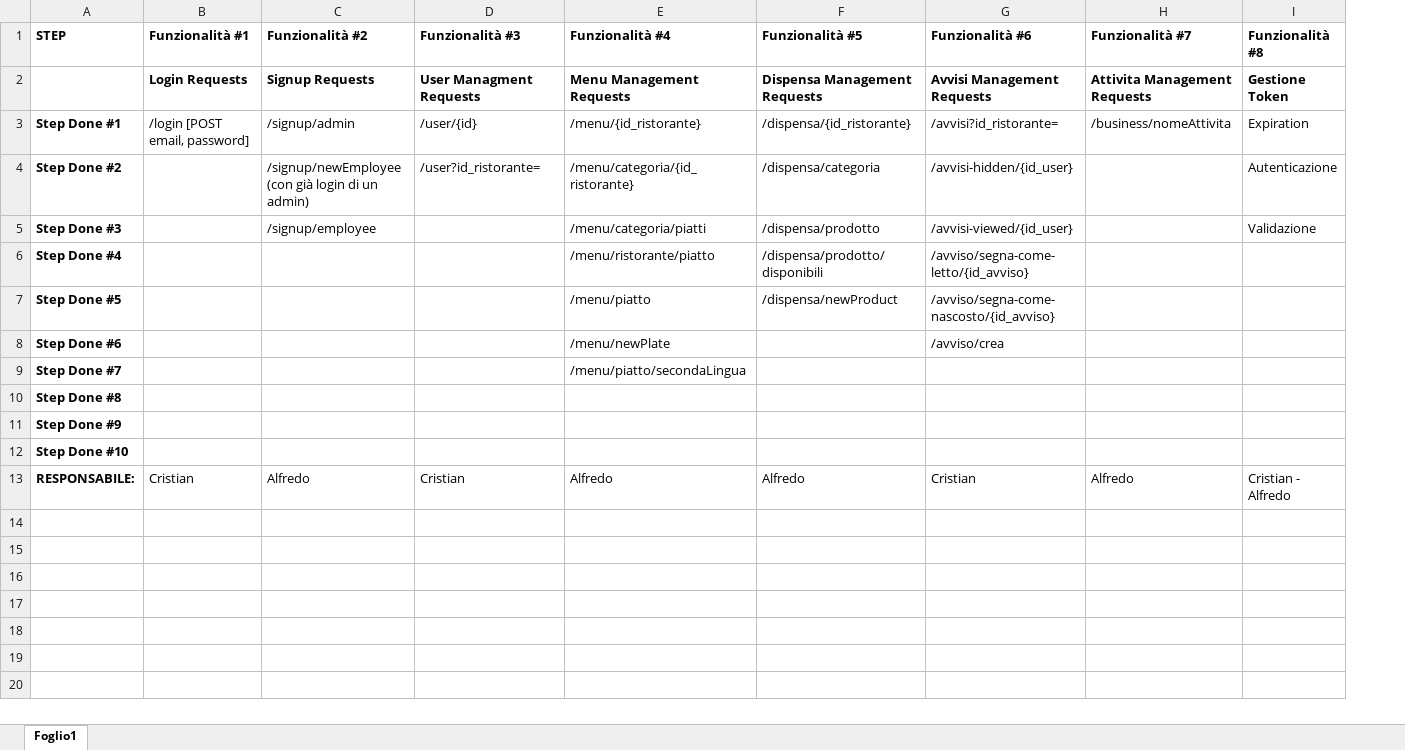
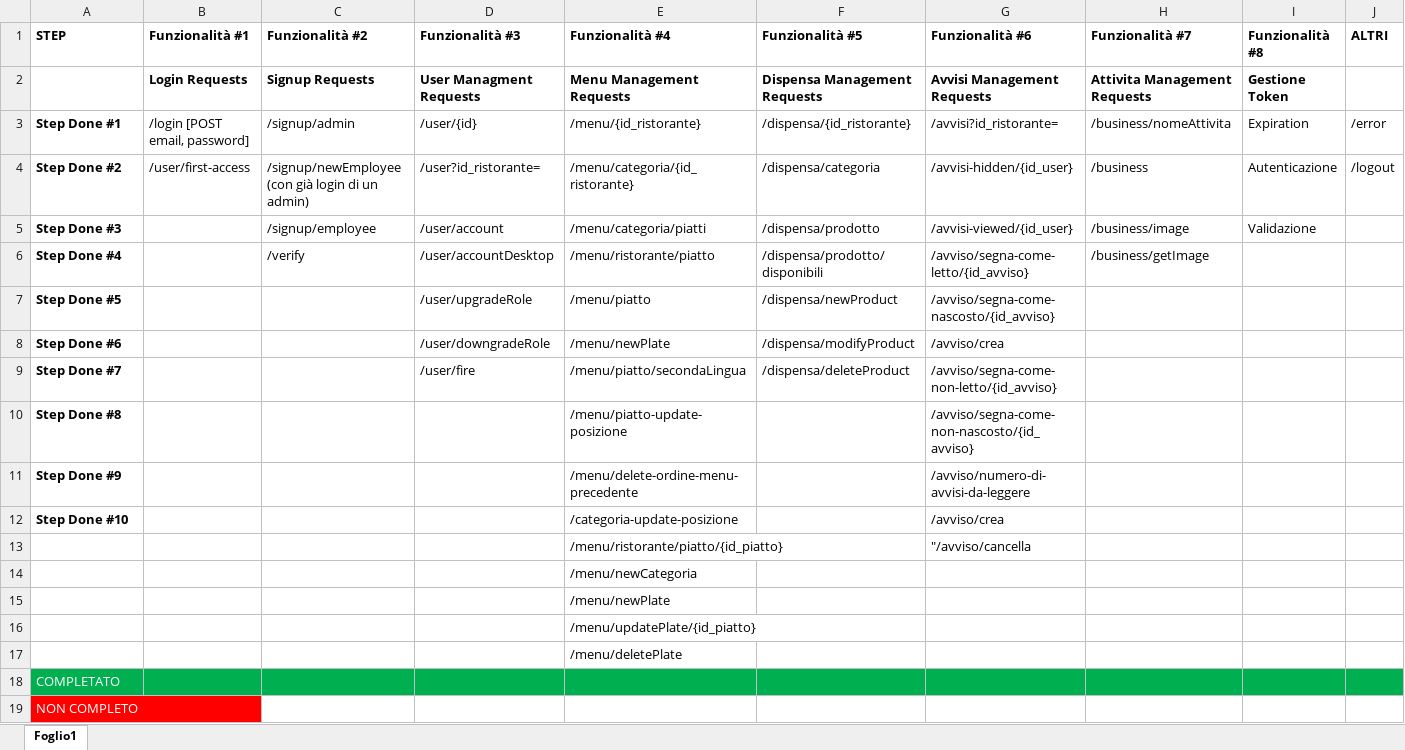
Before and after one commit to CristianCarrella/Ratatouille23, an Excel workbook: completezza funzionale_backend.xlsx, sheet Foglio1, drawn as a sheet; values as stored, in another font and other column widths than the file's, no borders; table styles not drawn; removed rows and columns are numbered as before the commit, all else as after; the diff names each change by its address in the sheet, - before the commit and + after, or states it on an @@ line.

Commit message:
Integrazione firebase
+ modifiche output backend
+ risoluzione problema account fragment input data sbagliata e nomi troppo lunghi

```diff
--- a/completezza funzionale_backend.xlsx (sheet Foglio1)
+++ b/completezza funzionale_backend.xlsx (sheet Foglio1)
+column J (ALTRI), rows 3-4: /error | /logout
-B4 (Funzionalità #1): (empty)
+B4 (Funzionalità #1): /user/first-access
-H4 (Funzionalità #7): (empty)
+H4 (Funzionalità #7): /business
-D5 (Funzionalità #3): (empty)
+D5 (Funzionalità #3): /user/account
-H5 (Funzionalità #7): (empty)
+H5 (Funzionalità #7): /business/image
-C6 (Funzionalità #2): (empty)
+C6 (Funzionalità #2): /verify
-D6 (Funzionalità #3): (empty)
+D6 (Funzionalità #3): /user/accountDesktop
-H6 (Funzionalità #7): (empty)
+H6 (Funzionalità #7): /business/getImage
-D7 (Funzionalità #3): (empty)
+D7 (Funzionalità #3): /user/upgradeRole
-D8 (Funzionalità #3): (empty)
+D8 (Funzionalità #3): /user/downgradeRole
-F8 (Funzionalità #5): (empty)
+F8 (Funzionalità #5): /dispensa/modifyProduct
-D9 (Funzionalità #3): (empty)
+D9 (Funzionalità #3): /user/fire
-F9 (Funzionalità #5): (empty)
+F9 (Funzionalità #5): /dispensa/deleteProduct
-G9 (Funzionalità #6): (empty)
+G9 (Funzionalità #6): /avviso/segna-come-non-letto/{id_avviso}
-E10 (Funzionalità #4): (empty)
+E10 (Funzionalità #4): /menu/piatto-update-posizione
-G10 (Funzionalità #6): (empty)
+G10 (Funzionalità #6): /avviso/segna-come-non-nascosto/{id_avviso}
+row 11: Step Done #9 |  |  |  | /menu/delete-ordine-menu-precedente |  | /avviso/numero-di-avvisi-da-leggere
+row 12: Step Done #10 |  |  |  | /categoria-update-posizione |  | /avviso/crea
+row 13:  |  |  |  | /menu/ristorante/piatto/{id_piatto} |  | "/avviso/cancella
+row 14:  |  |  |  | /menu/newCategoria
+row 15:  |  |  |  | /menu/newPlate
+row 16:  |  |  |  | /menu/updatePlate/{id_piatto}
+row 17:  |  |  |  | /menu/deletePlate
-A18 (STEP): Step Done #9
+A18 (STEP): COMPLETATO
@@ A18:A19 bold: on → off, text colour: black → #FFFFFF @@
-A18:I18 fill: none
+A18:I18 fill: #00B050
-A19 (STEP): Step Done #10
+A19 (STEP): NON COMPLETO
-A19 fill: none
+A19 fill: #FF0000
-row 13: RESPONSABILE: | Cristian | Alfredo | Cristian | Alfredo | Alfredo | Cristian | Alfredo | Cristian - Alfredo
```
Also changed, not shown: 40 other files.
